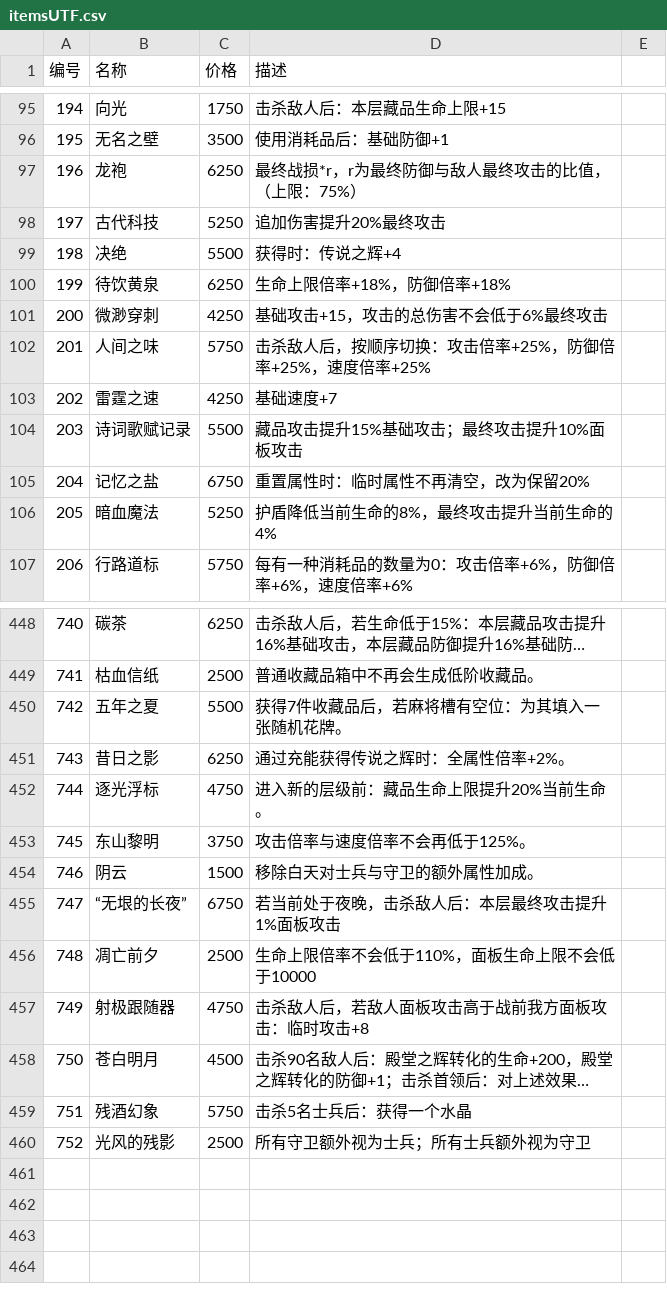
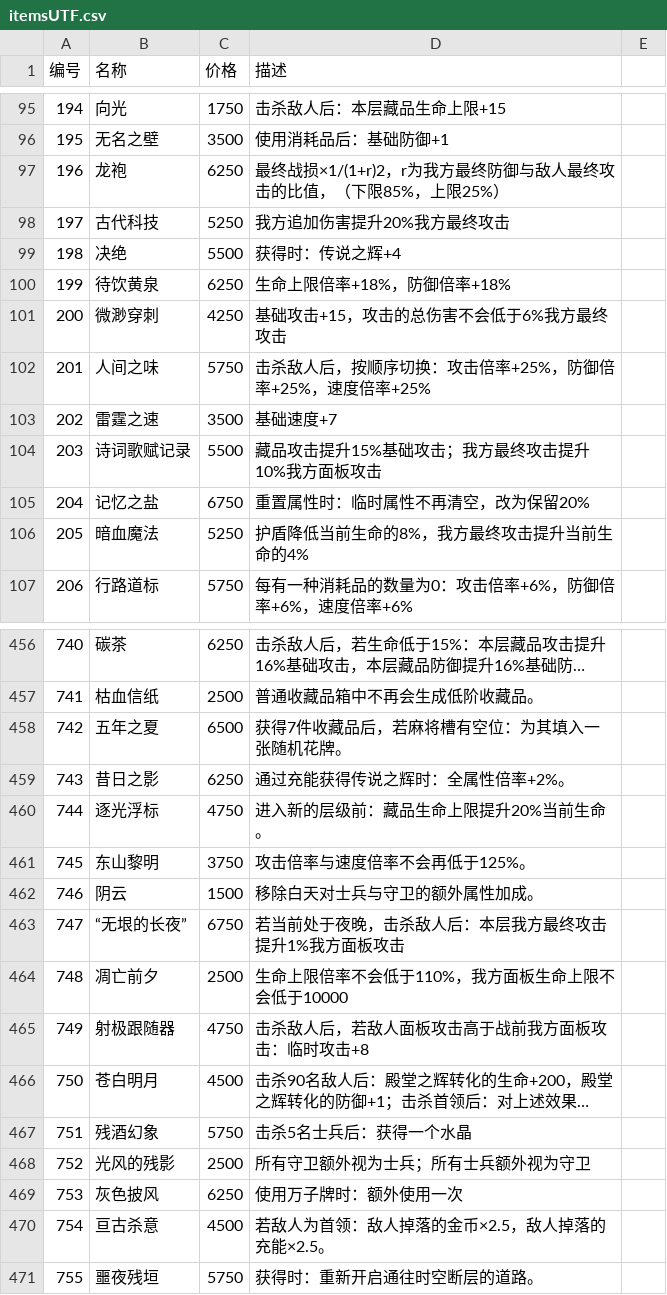
Before and after one commit to Panenzhe/ALongJourneyToWhereIsMoonlit, a CSV file: itemsUTF.csv, drawn as a sheet; only a part is shown, gaps mark what is left out; long unchanged cells end in …; the diff covers the shown part only.

```diff
--- a/itemsUTF.csv
+++ b/itemsUTF.csv
@@ -97,2 +97,2 @@
-196,龙袍,6250,最终战损*r，r为最终防御与敌人最终攻击的比值，（上限：75%）
-197,古代科技,5250,追加伤害提升20%最终攻击
+196,龙袍,6250,最终战损×1/(1+r)2，r为我方最终防御与敌人最终攻击的比值，（下限85%，上限25%）,
+197,古代科技,5250,我方追加伤害提升20%我方最终攻击,
@@ -101 +101 @@
-200,微渺穿刺,4250,基础攻击+15，攻击的总伤害不会低于6%最终攻击
+200,微渺穿刺,4250,基础攻击+15，攻击的总伤害不会低于6%我方最终攻击,
@@ -103,2 +103,2 @@
-202,雷霆之速,4250,基础速度+7
-203,诗词歌赋记录,5500,藏品攻击提升15%基础攻击；最终攻击提升10%面板攻击
+202,雷霆之速,3500,基础速度+7,
+203,诗词歌赋记录,5500,藏品攻击提升15%基础攻击；我方最终攻击提升10%我方面板攻击,
@@ -106 +106 @@
-205,暗血魔法,5250,护盾降低当前生命的8%，最终攻击提升当前生命的4%
+205,暗血魔法,5250,护盾降低当前生命的8%，我方最终攻击提升当前生命的4%,
@@ -450 +458 @@
-742,五年之夏,5500,获得7件收藏品后，若麻将槽有空位：为其填入一张随机花牌。
+742,五年之夏,6500,获得7件收藏品后，若麻将槽有空位：为其填入一张随机花牌。,
@@ -455,2 +463,2 @@
-747,“无垠的长夜”,6750,若当前处于夜晚，击杀敌人后：本层最终攻击提升1%面板攻击
-748,"凋亡前夕",2500,"生命上限倍率不会低于110%，面板生命上限不会低于10000"
+747,“无垠的长夜”,6750,若当前处于夜晚，击杀敌人后：本层我方最终攻击提升1%我方面板攻击,
+748,凋亡前夕,2500,生命上限倍率不会低于110%，我方面板生命上限不会低于10000,
@@ -460,0 +469,3 @@
+753,灰色披风,6250,使用万子牌时：额外使用一次,
+754,亘古杀意,4500,若敌人为首领：敌人掉落的金币×2.5，敌人掉落的充能×2.5。,
+755,噩夜残垣,5750,获得时：重新开启通往时空断层的道路。,
```
Also changed, not shown: 8 added rows and 61 edited cells elsewhere in this file, 8 other files.
